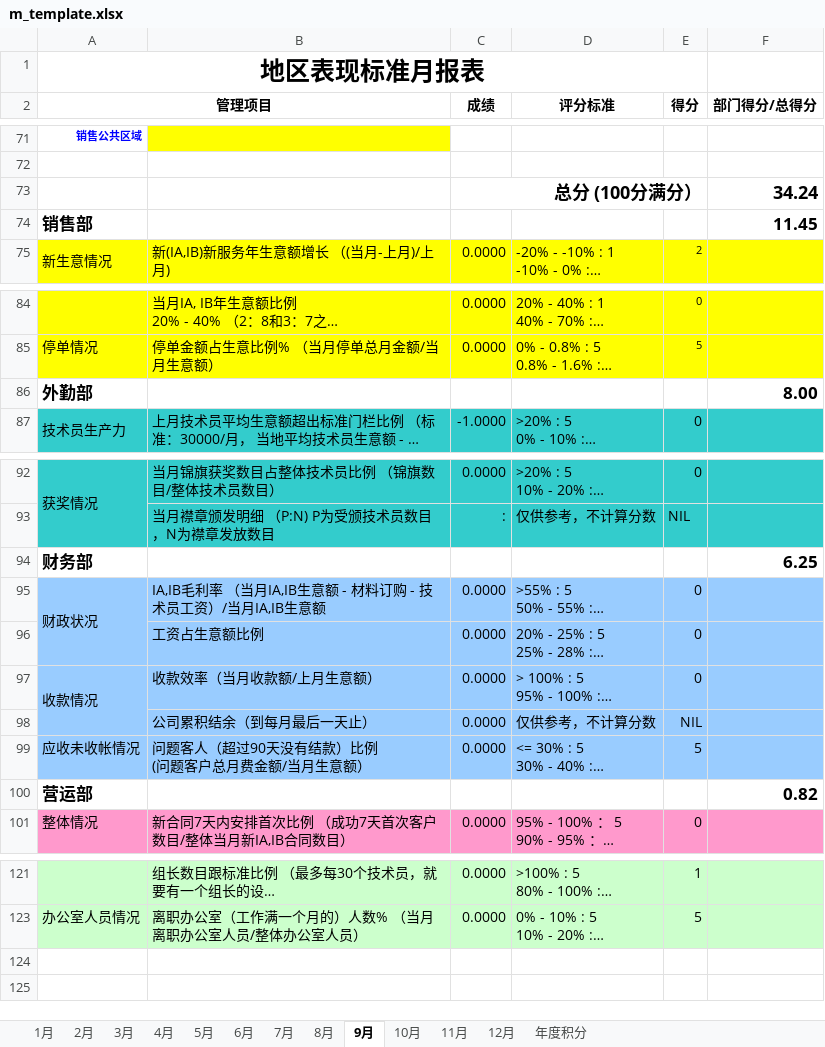
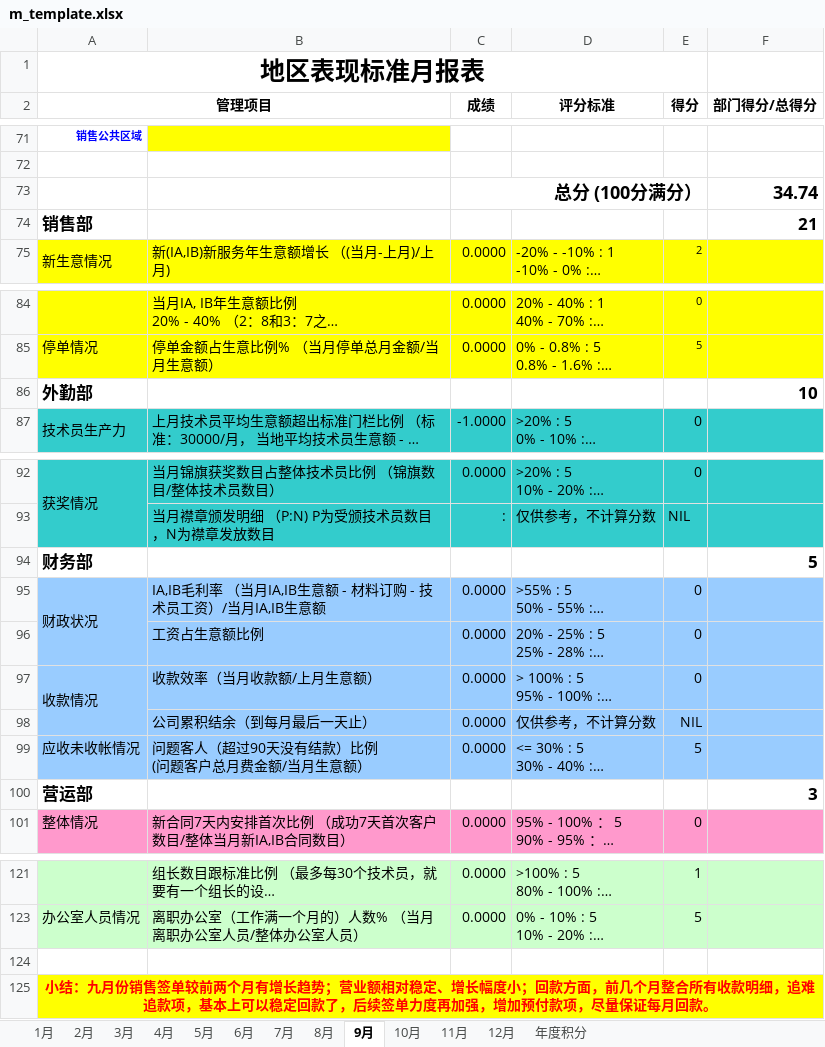
Before and after one commit to LBS-sws/Daily-Report, an Excel workbook: dr/protected/commands/template/m_template.xlsx, sheet 9月, drawn as a sheet; only a part is shown, gaps mark what is left out; long unchanged cells end in …; values as stored, in another font and other column widths than the file's, no borders; charts and pictures not drawn; the diff covers the shown part only; the diff names each change by its address in the sheet, - before the commit and + after, or states it on an @@ line.

```diff
--- a/dr/protected/commands/template/m_template.xlsx (sheet 9月)
+++ b/dr/protected/commands/template/m_template.xlsx (sheet 9月)
-F73 (部门得分/总得分): 34.24
+F73 (部门得分/总得分): 34.74
-F74 (部门得分/总得分): 11.45
+F74 (部门得分/总得分): 21
-F86 (部门得分/总得分): 8.00
+F86 (部门得分/总得分): 10
-F94 (部门得分/总得分): 6.25
+F94 (部门得分/总得分): 5
-F100 (部门得分/总得分): 0.82
+F100 (部门得分/总得分): 3
+row 124: (empty)
+row 125: 小结：九月份销售签单较前两个月有增长趋势；营业额相对稳定、增长幅度小；回款方面，前几个月整合所有收款明细，追难追款项，基本上可以稳定回款了，后续签单力度再加强，增加预付款项，尽量保证每月回款。
```
Also changed, not shown: 1 edited cell elsewhere in this sheet, sheet 8月, sheet 年度积分, sheet 4月, sheet 10月, sheet 11月, sheet 12月, 6 more sheets, 57 other files.
